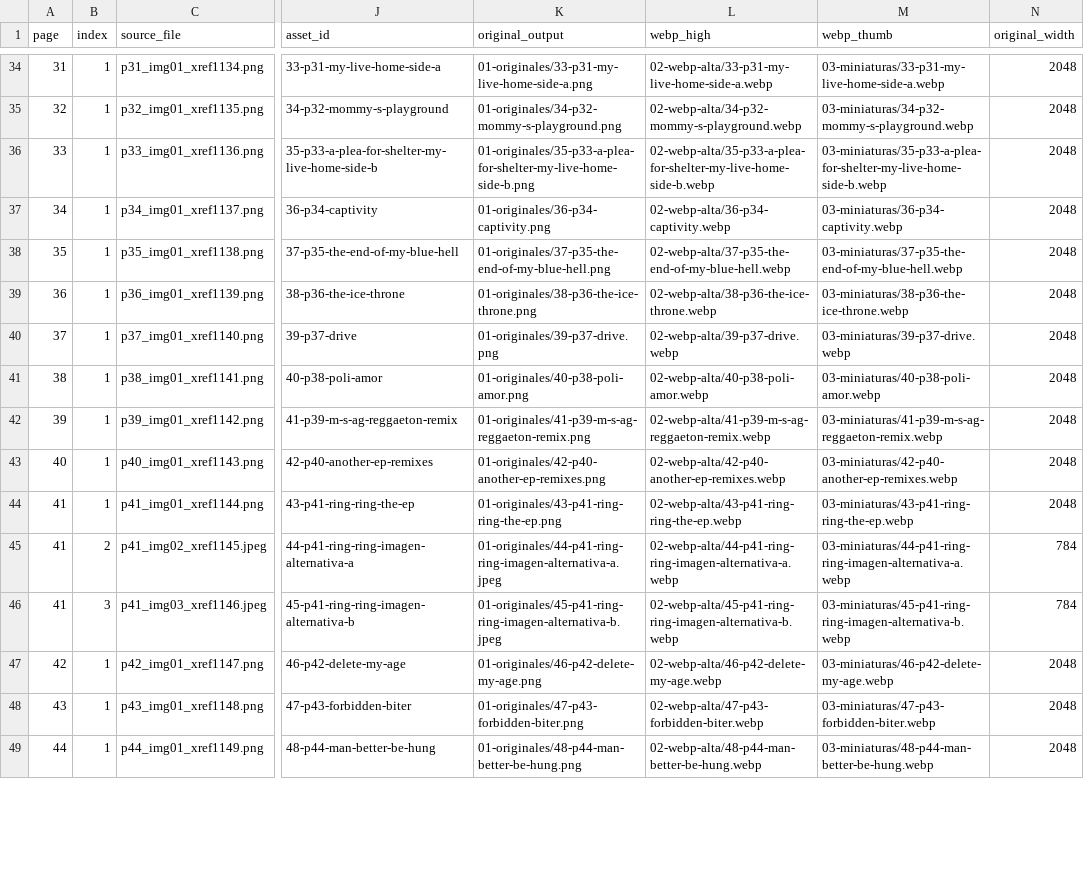
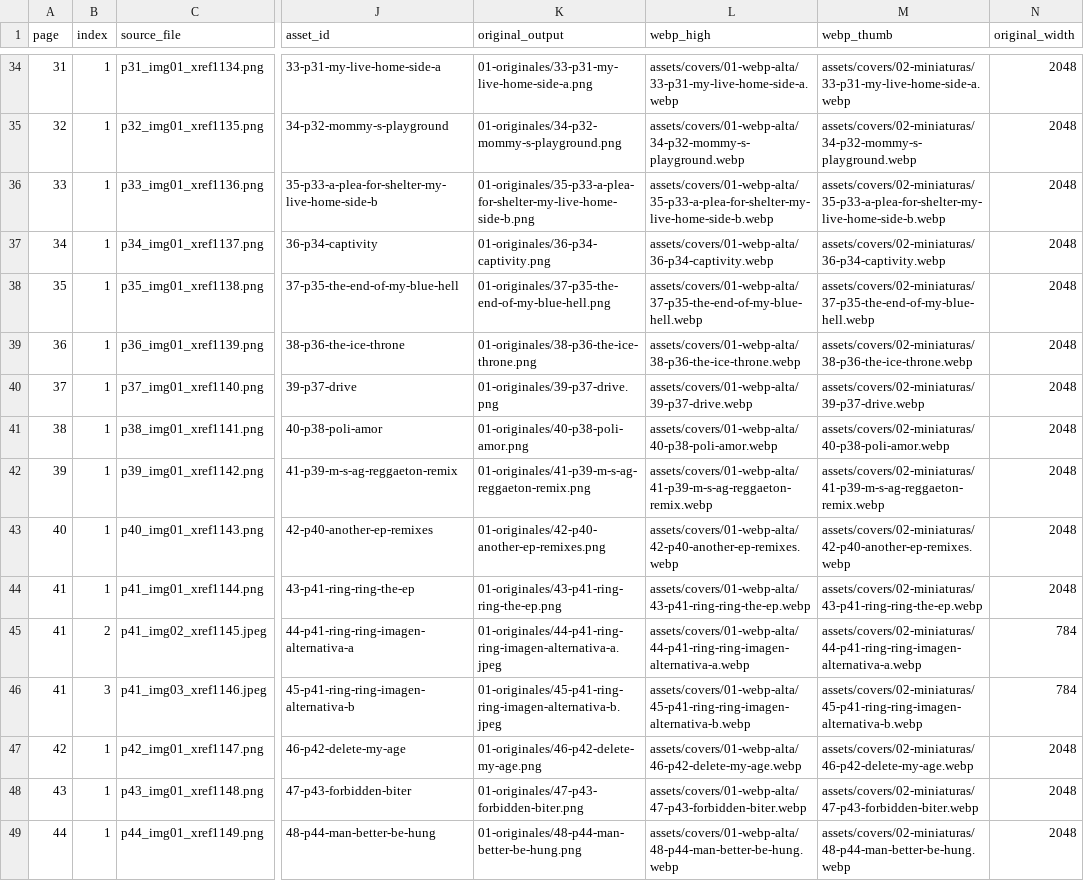
Before and after one commit to DarkCry10/darkcry10.github.io, a CSV file: assets/covers/03-catalogo/inventario_portadas.csv, drawn as a sheet; only a part is shown, gaps mark what is left out; the diff covers the shown part only; the diff names each change by its address in the sheet, - before the commit and + after, or states it on an @@ line.

Commit message:
Update CSV paths to published cover folders

```diff
--- a/assets/covers/03-catalogo/inventario_portadas.csv
+++ b/assets/covers/03-catalogo/inventario_portadas.csv
-L34 (webp_high): 02-webp-alta/33-p31-my-live-home-side-a.webp
+L34 (webp_high): assets/covers/01-webp-alta/33-p31-my-live-home-side-a.webp
-M34 (webp_thumb): 03-miniaturas/33-p31-my-live-home-side-a.webp
+M34 (webp_thumb): assets/covers/02-miniaturas/33-p31-my-live-home-side-a.webp
-L35 (webp_high): 02-webp-alta/34-p32-mommy-s-playground.webp
+L35 (webp_high): assets/covers/01-webp-alta/34-p32-mommy-s-playground.webp
-M35 (webp_thumb): 03-miniaturas/34-p32-mommy-s-playground.webp
+M35 (webp_thumb): assets/covers/02-miniaturas/34-p32-mommy-s-playground.webp
-L36 (webp_high): 02-webp-alta/35-p33-a-plea-for-shelter-my-live-home-side-b.webp
+L36 (webp_high): assets/covers/01-webp-alta/35-p33-a-plea-for-shelter-my-live-home-side-b.webp
-M36 (webp_thumb): 03-miniaturas/35-p33-a-plea-for-shelter-my-live-home-side-b.webp
+M36 (webp_thumb): assets/covers/02-miniaturas/35-p33-a-plea-for-shelter-my-live-home-side-b.webp
-L37 (webp_high): 02-webp-alta/36-p34-captivity.webp
+L37 (webp_high): assets/covers/01-webp-alta/36-p34-captivity.webp
-M37 (webp_thumb): 03-miniaturas/36-p34-captivity.webp
+M37 (webp_thumb): assets/covers/02-miniaturas/36-p34-captivity.webp
-L38 (webp_high): 02-webp-alta/37-p35-the-end-of-my-blue-hell.webp
+L38 (webp_high): assets/covers/01-webp-alta/37-p35-the-end-of-my-blue-hell.webp
-M38 (webp_thumb): 03-miniaturas/37-p35-the-end-of-my-blue-hell.webp
+M38 (webp_thumb): assets/covers/02-miniaturas/37-p35-the-end-of-my-blue-hell.webp
-L39 (webp_high): 02-webp-alta/38-p36-the-ice-throne.webp
+L39 (webp_high): assets/covers/01-webp-alta/38-p36-the-ice-throne.webp
-M39 (webp_thumb): 03-miniaturas/38-p36-the-ice-throne.webp
+M39 (webp_thumb): assets/covers/02-miniaturas/38-p36-the-ice-throne.webp
-L40 (webp_high): 02-webp-alta/39-p37-drive.webp
+L40 (webp_high): assets/covers/01-webp-alta/39-p37-drive.webp
-M40 (webp_thumb): 03-miniaturas/39-p37-drive.webp
+M40 (webp_thumb): assets/covers/02-miniaturas/39-p37-drive.webp
-L41 (webp_high): 02-webp-alta/40-p38-poli-amor.webp
+L41 (webp_high): assets/covers/01-webp-alta/40-p38-poli-amor.webp
-M41 (webp_thumb): 03-miniaturas/40-p38-poli-amor.webp
+M41 (webp_thumb): assets/covers/02-miniaturas/40-p38-poli-amor.webp
-L42 (webp_high): 02-webp-alta/41-p39-m-s-ag-reggaeton-remix.webp
+L42 (webp_high): assets/covers/01-webp-alta/41-p39-m-s-ag-reggaeton-remix.webp
-M42 (webp_thumb): 03-miniaturas/41-p39-m-s-ag-reggaeton-remix.webp
+M42 (webp_thumb): assets/covers/02-miniaturas/41-p39-m-s-ag-reggaeton-remix.webp
-L43 (webp_high): 02-webp-alta/42-p40-another-ep-remixes.webp
+L43 (webp_high): assets/covers/01-webp-alta/42-p40-another-ep-remixes.webp
-M43 (webp_thumb): 03-miniaturas/42-p40-another-ep-remixes.webp
+M43 (webp_thumb): assets/covers/02-miniaturas/42-p40-another-ep-remixes.webp
-L44 (webp_high): 02-webp-alta/43-p41-ring-ring-the-ep.webp
+L44 (webp_high): assets/covers/01-webp-alta/43-p41-ring-ring-the-ep.webp
-M44 (webp_thumb): 03-miniaturas/43-p41-ring-ring-the-ep.webp
+M44 (webp_thumb): assets/covers/02-miniaturas/43-p41-ring-ring-the-ep.webp
-L45 (webp_high): 02-webp-alta/44-p41-ring-ring-imagen-alternativa-a.webp
+L45 (webp_high): assets/covers/01-webp-alta/44-p41-ring-ring-imagen-alternativa-a.webp
-M45 (webp_thumb): 03-miniaturas/44-p41-ring-ring-imagen-alternativa-a.webp
+M45 (webp_thumb): assets/covers/02-miniaturas/44-p41-ring-ring-imagen-alternativa-a.webp
-L46 (webp_high): 02-webp-alta/45-p41-ring-ring-imagen-alternativa-b.webp
+L46 (webp_high): assets/covers/01-webp-alta/45-p41-ring-ring-imagen-alternativa-b.webp
-M46 (webp_thumb): 03-miniaturas/45-p41-ring-ring-imagen-alternativa-b.webp
+M46 (webp_thumb): assets/covers/02-miniaturas/45-p41-ring-ring-imagen-alternativa-b.webp
-L47 (webp_high): 02-webp-alta/46-p42-delete-my-age.webp
+L47 (webp_high): assets/covers/01-webp-alta/46-p42-delete-my-age.webp
-M47 (webp_thumb): 03-miniaturas/46-p42-delete-my-age.webp
+M47 (webp_thumb): assets/covers/02-miniaturas/46-p42-delete-my-age.webp
-L48 (webp_high): 02-webp-alta/47-p43-forbidden-biter.webp
+L48 (webp_high): assets/covers/01-webp-alta/47-p43-forbidden-biter.webp
-M48 (webp_thumb): 03-miniaturas/47-p43-forbidden-biter.webp
+M48 (webp_thumb): assets/covers/02-miniaturas/47-p43-forbidden-biter.webp
-L49 (webp_high): 02-webp-alta/48-p44-man-better-be-hung.webp
+L49 (webp_high): assets/covers/01-webp-alta/48-p44-man-better-be-hung.webp
-M49 (webp_thumb): 03-miniaturas/48-p44-man-better-be-hung.webp
+M49 (webp_thumb): assets/covers/02-miniaturas/48-p44-man-better-be-hung.webp
```
Also changed, not shown: 86 edited cells elsewhere in this file.
